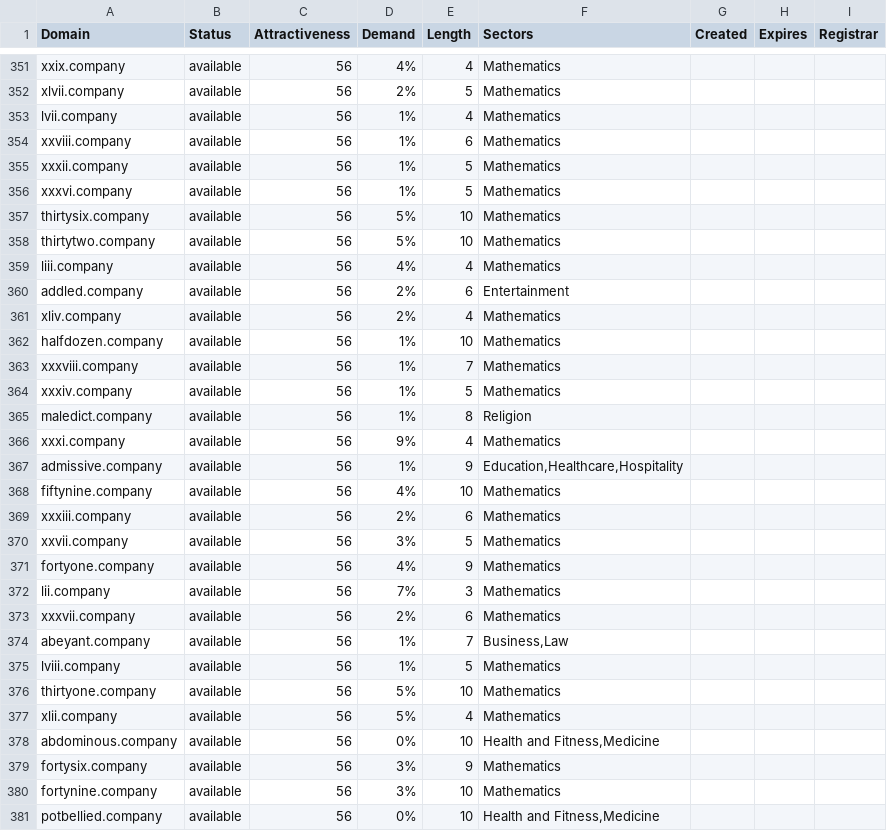
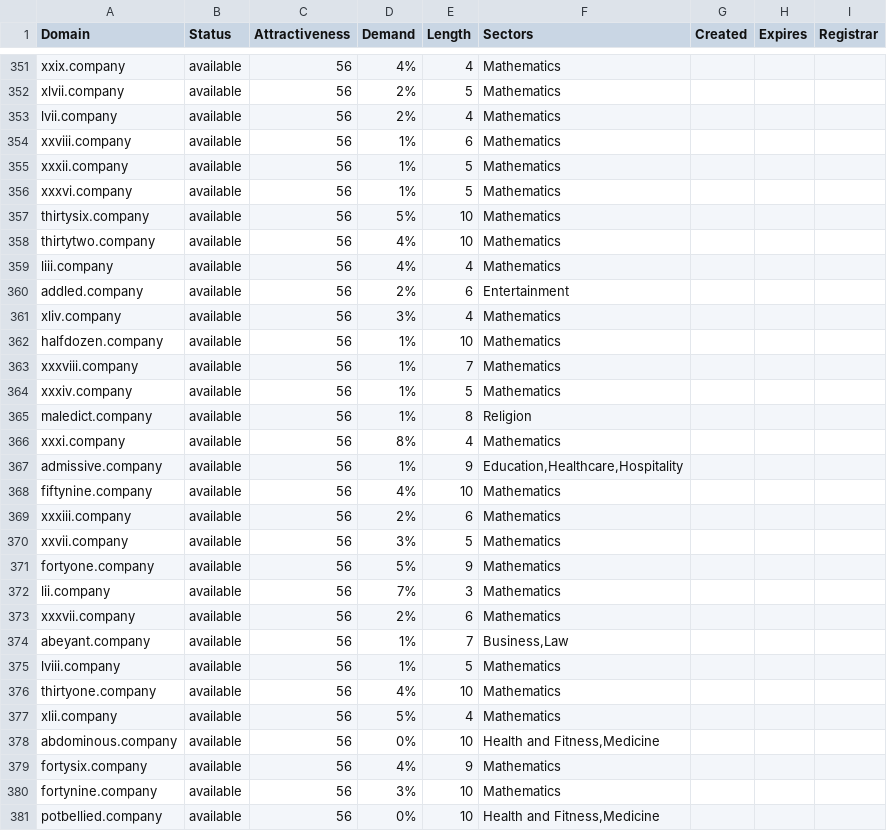
Before and after one commit to UniqueDomains/company-oneword-domains, a CSV file: company.csv, drawn as a sheet; only a part is shown, gaps mark what is left out; the diff covers the shown part only.

```diff
--- a/company.csv
+++ b/company.csv
@@ -352,3 +352,3 @@ xxix.company,available,56,4%,4,Mathematics,,,
 xlvii.company,available,56,2%,5,Mathematics,,,
-lvii.company,available,56,1%,4,Mathematics,,,
+lvii.company,available,56,2%,4,Mathematics,,,
 xxviii.company,available,56,1%,6,Mathematics,,,
@@ -357,6 +357,6 @@ xxxvi.company,available,56,1%,5,Mathematics,,,
 thirtysix.company,available,56,5%,10,Mathematics,,,
-thirtytwo.company,available,56,5%,10,Mathematics,,,
+thirtytwo.company,available,56,4%,10,Mathematics,,,
 liii.company,available,56,4%,4,Mathematics,,,
 addled.company,available,56,2%,6,Entertainment,,,
-xliv.company,available,56,2%,4,Mathematics,,,
+xliv.company,available,56,3%,4,Mathematics,,,
 halfdozen.company,available,56,1%,10,Mathematics,,,
@@ -365,3 +365,3 @@ xxxiv.company,available,56,1%,5,Mathematics,,,
 maledict.company,available,56,1%,8,Religion,,,
-xxxi.company,available,56,9%,4,Mathematics,,,
+xxxi.company,available,56,8%,4,Mathematics,,,
 admissive.company,available,56,1%,9,"Education,Healthcare,Hospitality",,,
@@ -370,3 +370,3 @@ xxxiii.company,available,56,2%,6,Mathematics,,,
 xxvii.company,available,56,3%,5,Mathematics,,,
-fortyone.company,available,56,4%,9,Mathematics,,,
+fortyone.company,available,56,5%,9,Mathematics,,,
 lii.company,available,56,7%,3,Mathematics,,,
@@ -375,6 +375,6 @@ abeyant.company,available,56,1%,7,"Business,Law",,,
 lviii.company,available,56,1%,5,Mathematics,,,
-thirtyone.company,available,56,5%,10,Mathematics,,,
+thirtyone.company,available,56,4%,10,Mathematics,,,
 xlii.company,available,56,5%,4,Mathematics,,,
 abdominous.company,available,56,0%,10,"Health and Fitness,Medicine",,,
-fortysix.company,available,56,3%,9,Mathematics,,,
+fortysix.company,available,56,4%,9,Mathematics,,,
 fortynine.company,available,56,3%,10,Mathematics,,,
```
Also changed, not shown: 48 edited cells elsewhere in this file, 2 other files.
